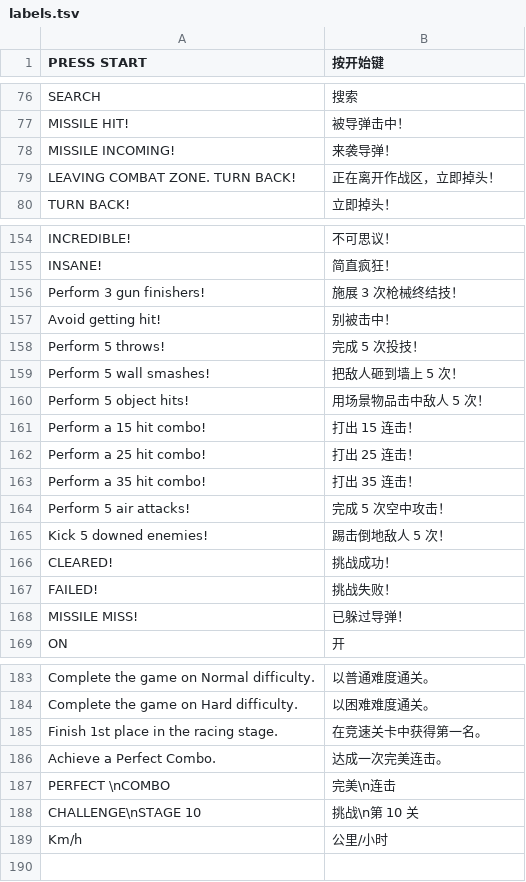
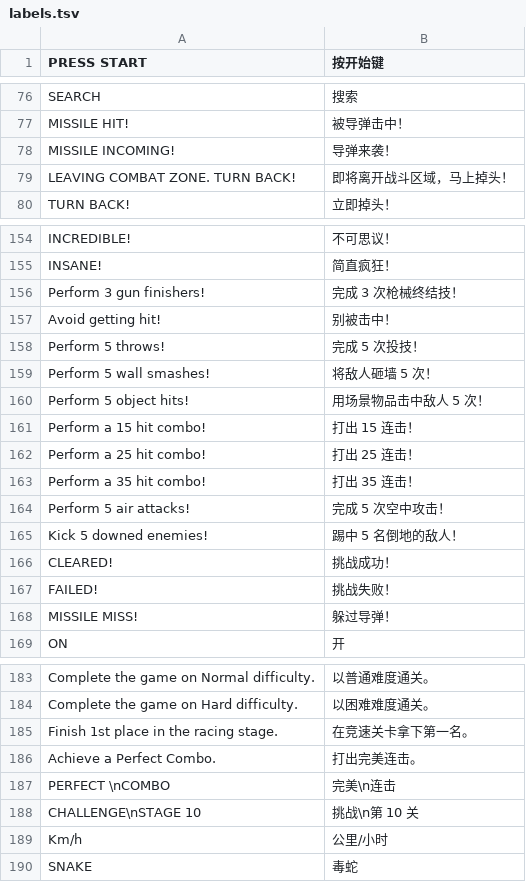
Before and after one commit to StormLegend/takeover2-modification, a TSV file: translations/labels.tsv, drawn as a sheet; only a part is shown, gaps mark what is left out; the diff covers the shown part only.

```diff
--- a/translations/labels.tsv
+++ b/translations/labels.tsv
@@ -77,4 +77,4 @@ SEARCH	搜索
 MISSILE HIT!	被导弹击中！
-MISSILE INCOMING!	来袭导弹！
-LEAVING COMBAT ZONE. TURN BACK!	正在离开作战区，立即掉头！
+MISSILE INCOMING!	导弹来袭！
+LEAVING COMBAT ZONE. TURN BACK!	即将离开战斗区域，马上掉头！
 TURN BACK!	立即掉头！
@@ -155,6 +155,6 @@ INCREDIBLE!	不可思议！
 INSANE!	简直疯狂！
-Perform 3 gun finishers!	施展 3 次枪械终结技！
+Perform 3 gun finishers!	完成 3 次枪械终结技！
 Avoid getting hit!	别被击中！
 Perform 5 throws!	完成 5 次投技！
-Perform 5 wall smashes!	把敌人砸到墙上 5 次！
+Perform 5 wall smashes!	将敌人砸墙 5 次！
 Perform 5 object hits!	用场景物品击中敌人 5 次！
@@ -164,6 +164,6 @@ Perform a 35 hit combo!	打出 35 连击！
 Perform 5 air attacks!	完成 5 次空中攻击！
-Kick 5 downed enemies!	踢击倒地敌人 5 次！
+Kick 5 downed enemies!	踢中 5 名倒地的敌人！
 CLEARED!	挑战成功！
 FAILED!	挑战失败！
-MISSILE MISS!	已躲过导弹！
+MISSILE MISS!	躲过导弹！
 ON	开
@@ -184,4 +184,4 @@ Complete the game on Normal difficulty.	以普通难度通关。
 Complete the game on Hard difficulty.	以困难难度通关。
-Finish 1st place in the racing stage.	在竞速关卡中获得第一名。
-Achieve a Perfect Combo.	达成一次完美连击。
+Finish 1st place in the racing stage.	在竞速关卡拿下第一名。
+Achieve a Perfect Combo.	打出完美连击。
 PERFECT \nCOMBO	完美\n连击
@@ -189 +189,2 @@ CHALLENGE\nSTAGE 10	挑战\n第 10 关
 Km/h	公里/小时
+SNAKE	毒蛇
```
Also changed, not shown: 20 edited cells elsewhere in this file, 2 other files.
